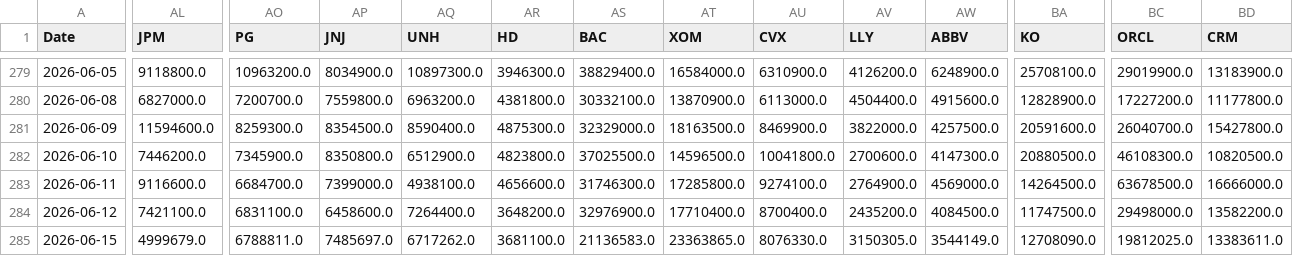
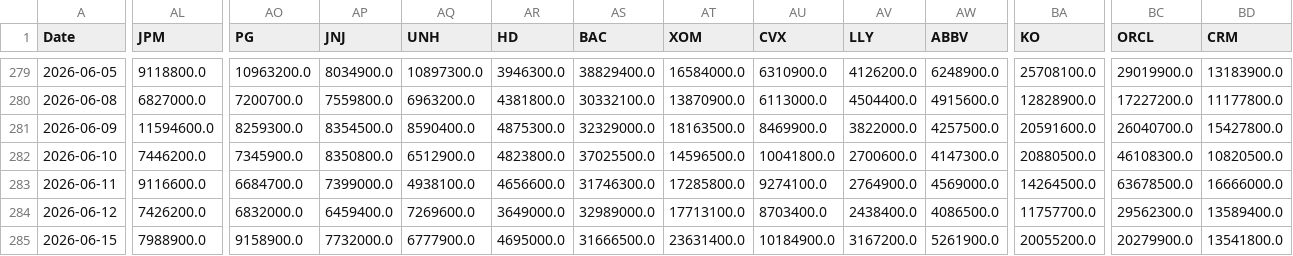
Before and after one commit to jonatanohlen/iron-rebalance, a CSV file: data/prices_volume.csv, drawn as a sheet; only a part is shown, gaps mark what is left out; removed rows and columns are numbered as before the commit, all else as after; rows hold the shown columns only; the diff covers the shown part only; the diff names each change by its address in the sheet, - before the commit and + after, or states it on an @@ line.

```diff
--- a/data/prices_volume.csv
+++ b/data/prices_volume.csv
-AL284 (JPM): 7421100.0
+AL284 (JPM): 7426200.0
-AO284 (PG): 6831100.0
+AO284 (PG): 6832000.0
-AP284 (JNJ): 6458600.0
+AP284 (JNJ): 6459400.0
-AQ284 (UNH): 7264400.0
+AQ284 (UNH): 7269600.0
-AR284 (HD): 3648200.0
+AR284 (HD): 3649000.0
-AS284 (BAC): 32976900.0
+AS284 (BAC): 32989000.0
-AT284 (XOM): 17710400.0
+AT284 (XOM): 17713100.0
-AU284 (CVX): 8700400.0
+AU284 (CVX): 8703400.0
-AV284 (LLY): 2435200.0
+AV284 (LLY): 2438400.0
-AW284 (ABBV): 4084500.0
+AW284 (ABBV): 4086500.0
-BA284 (KO): 11747500.0
+BA284 (KO): 11757700.0
-BC284 (ORCL): 29498000.0
+BC284 (ORCL): 29562300.0
-BD284 (CRM): 13582200.0
+BD284 (CRM): 13589400.0
-row 285: 2026-06-15 | 4999679.0 | 6788811.0 | 7485697.0 | 6717262.0 | 3681100.0 | 21136583.0 | 23363865.0 | 8076330.0 | 3150305.0 | 3544149.0 | 12708090.0 | 19812025.0 | 13383611.0
+row 285: 2026-06-15 | 7988900.0 | 9158900.0 | 7732000.0 | 6777900.0 | 4695000.0 | 31666500.0 | 23631400.0 | 10184900.0 | 3167200.0 | 5261900.0 | 20055200.0 | 20279900.0 | 13541800.0
```
Also changed, not shown: 1 edited cell elsewhere in this file, data/prices_close.csv, 1 other file.
